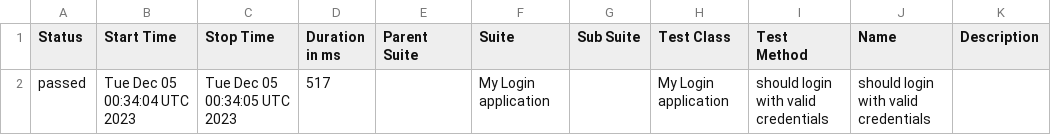
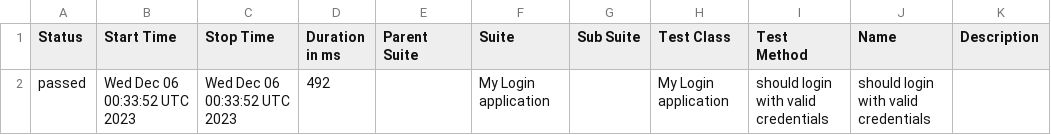
Before and after one commit to nanlabs/automation-seed, a CSV file: docs/data/suites.csv, drawn as a sheet.

```diff
--- a/docs/data/suites.csv
+++ b/docs/data/suites.csv
@@ -1,2 +1,2 @@
 "Status","Start Time","Stop Time","Duration in ms","Parent Suite","Suite","Sub Suite","Test Class","Test Method","Name","Description"
-"passed","Tue Dec 05 00:34:04 UTC 2023","Tue Dec 05 00:34:05 UTC 2023","517","","My Login application","","My Login application","should login with valid credentials","should login with valid credentials",""
+"passed","Wed Dec 06 00:33:52 UTC 2023","Wed Dec 06 00:33:52 UTC 2023","492","","My Login application","","My Login application","should login with valid credentials","should login with valid credentials",""
```
Also changed, not shown: 36 other files.
